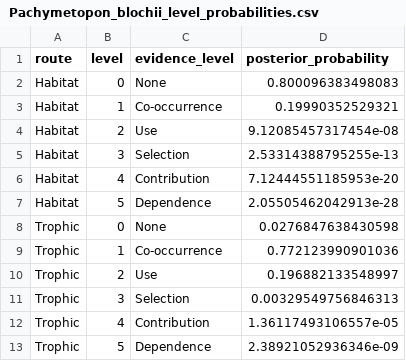
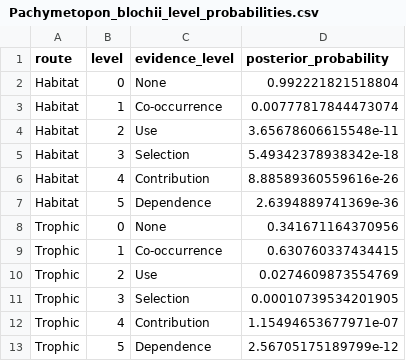
Before and after one commit to Zoe-angelique/Bayesian_model_Fishkelp, a CSV file: Bayesian_framework/zoe_posterior_outputs/Pachymetopon_blochii_level_probabilities.csv, drawn as a sheet.

```diff
--- a/Bayesian_framework/zoe_posterior_outputs/Pachymetopon_blochii_level_probabilities.csv
+++ b/Bayesian_framework/zoe_posterior_outputs/Pachymetopon_blochii_level_probabilities.csv
@@ -1,13 +1,13 @@
 "route","level","evidence_level","posterior_probability"
-"Habitat",0,"None",0.800096383498083
-"Habitat",1,"Co-occurrence",0.19990352529321
-"Habitat",2,"Use",9.12085457317454e-08
-"Habitat",3,"Selection",2.53314388795255e-13
-"Habitat",4,"Contribution",7.12444551185953e-20
-"Habitat",5,"Dependence",2.05505462042913e-28
-"Trophic",0,"None",0.0276847638430598
-"Trophic",1,"Co-occurrence",0.772123990901036
-"Trophic",2,"Use",0.196882133548997
-"Trophic",3,"Selection",0.00329549756846313
-"Trophic",4,"Contribution",1.36117493106557e-05
-"Trophic",5,"Dependence",2.38921052936346e-09
+"Habitat",0,"None",0.992221821518804
+"Habitat",1,"Co-occurrence",0.00777817844473074
+"Habitat",2,"Use",3.65678606615548e-11
+"Habitat",3,"Selection",5.49342378938342e-18
+"Habitat",4,"Contribution",8.88589360559616e-26
+"Habitat",5,"Dependence",2.6394889741369e-36
+"Trophic",0,"None",0.341671164370956
+"Trophic",1,"Co-occurrence",0.630760337434415
+"Trophic",2,"Use",0.0274609873554769
+"Trophic",3,"Selection",0.00010739534201905
+"Trophic",4,"Contribution",1.15494653677971e-07
+"Trophic",5,"Dependence",2.56705175189799e-12
```
Also changed, not shown: Bayesian_framework/zoe_posterior_outputs/Pachymetopon_blochii_HDR_TDR_summary.csv, Bayesian_framework/zoe_posterior_outputs/Pachymetopon_blochii_model_comparison.csv, 17 other files.
